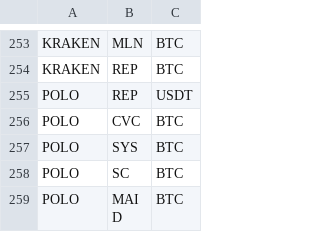
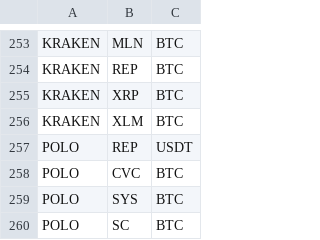
Before and after one commit to DEWMRAX/rbot, a CSV file: markets.csv, drawn as a sheet; only a part is shown, gaps mark what is left out; the shorter side is filled out with more unchanged rows; the diff names each change by its address in the sheet, - before the commit and + after, or states it on an @@ line.

Commit message:
add XRP and XLM trading to Kraken

```diff
--- a/markets.csv
+++ b/markets.csv
+row 255: KRAKEN | XRP | BTC
+row 256: KRAKEN | XLM | BTC
```
Also changed, not shown: 1 other file.
